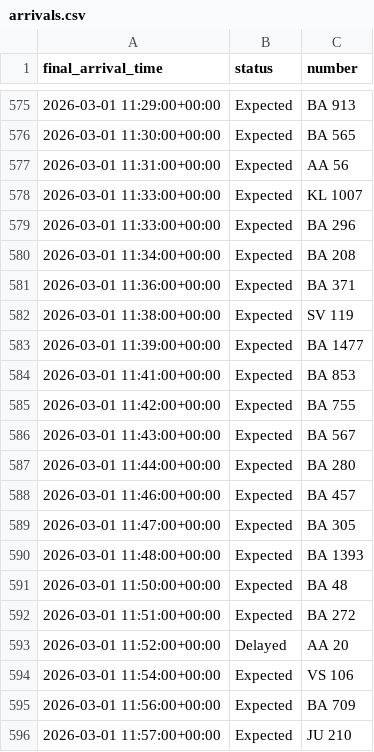
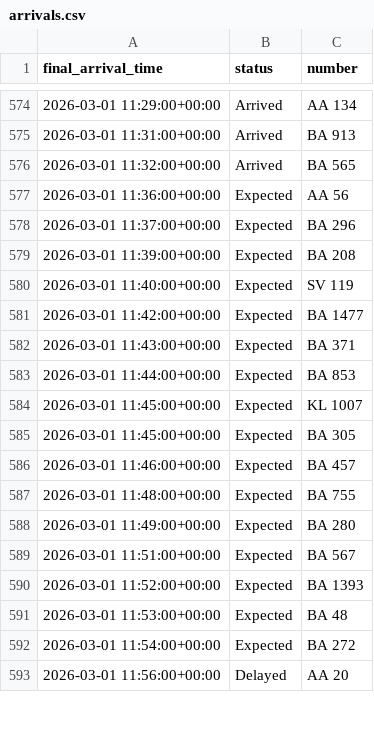
Before and after one commit to yashpincha/labubu-money, a CSV file: imc/data/arrivals.csv, drawn as a sheet; only a part is shown, gaps mark what is left out; the diff covers the shown part only.

```diff
--- a/imc/data/arrivals.csv
+++ b/imc/data/arrivals.csv
@@ -575,22 +574,20 @@ final_arrival_time,status,number
-2026-03-01 11:29:00+00:00,Expected,BA 913
-2026-03-01 11:30:00+00:00,Expected,BA 565
-2026-03-01 11:31:00+00:00,Expected,AA 56
-2026-03-01 11:33:00+00:00,Expected,KL 1007
-2026-03-01 11:33:00+00:00,Expected,BA 296
-2026-03-01 11:34:00+00:00,Expected,BA 208
-2026-03-01 11:36:00+00:00,Expected,BA 371
-2026-03-01 11:38:00+00:00,Expected,SV 119
-2026-03-01 11:39:00+00:00,Expected,BA 1477
-2026-03-01 11:41:00+00:00,Expected,BA 853
-2026-03-01 11:42:00+00:00,Expected,BA 755
-2026-03-01 11:43:00+00:00,Expected,BA 567
-2026-03-01 11:44:00+00:00,Expected,BA 280
+2026-03-01 11:29:00+00:00,Arrived,AA 134
+2026-03-01 11:31:00+00:00,Arrived,BA 913
+2026-03-01 11:32:00+00:00,Arrived,BA 565
+2026-03-01 11:36:00+00:00,Expected,AA 56
+2026-03-01 11:37:00+00:00,Expected,BA 296
+2026-03-01 11:39:00+00:00,Expected,BA 208
+2026-03-01 11:40:00+00:00,Expected,SV 119
+2026-03-01 11:42:00+00:00,Expected,BA 1477
+2026-03-01 11:43:00+00:00,Expected,BA 371
+2026-03-01 11:44:00+00:00,Expected,BA 853
+2026-03-01 11:45:00+00:00,Expected,KL 1007
+2026-03-01 11:45:00+00:00,Expected,BA 305
 2026-03-01 11:46:00+00:00,Expected,BA 457
-2026-03-01 11:47:00+00:00,Expected,BA 305
-2026-03-01 11:48:00+00:00,Expected,BA 1393
-2026-03-01 11:50:00+00:00,Expected,BA 48
-2026-03-01 11:51:00+00:00,Expected,BA 272
-2026-03-01 11:52:00+00:00,Delayed,AA 20
-2026-03-01 11:54:00+00:00,Expected,VS 106
-2026-03-01 11:56:00+00:00,Expected,BA 709
-2026-03-01 11:57:00+00:00,Expected,JU 210
+2026-03-01 11:48:00+00:00,Expected,BA 755
+2026-03-01 11:49:00+00:00,Expected,BA 280
+2026-03-01 11:51:00+00:00,Expected,BA 567
+2026-03-01 11:52:00+00:00,Expected,BA 1393
+2026-03-01 11:53:00+00:00,Expected,BA 48
+2026-03-01 11:54:00+00:00,Expected,BA 272
+2026-03-01 11:56:00+00:00,Delayed,AA 20
```
Also changed, not shown: 7 added rows, 8 removed rows, 9 moved rows and 22 edited cells elsewhere in this file, imc/data/departures.csv, 4 other files.
